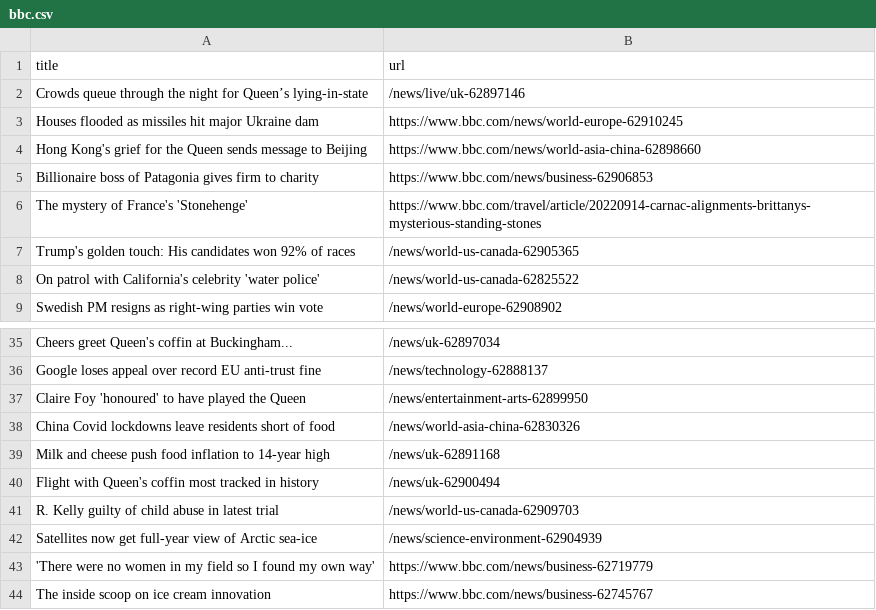
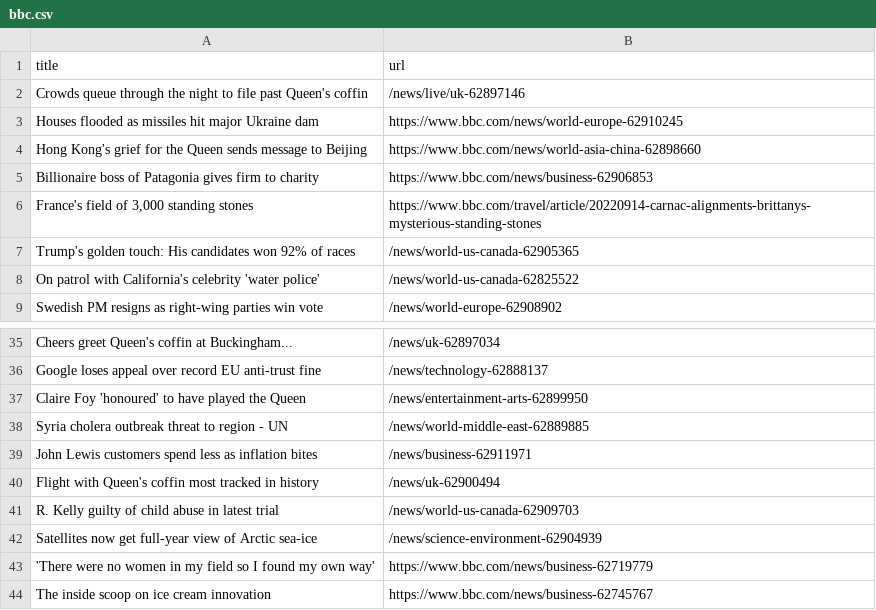
Before and after one commit to yikchun-l/bbc-scraper-tutorial, a CSV file: bbc.csv, drawn as a sheet; only a part is shown, gaps mark what is left out.

```diff
--- a/bbc.csv
+++ b/bbc.csv
@@ -1,3 +1,3 @@
 title,url
-Crowds queue through the night for Queen’s lying-in-state,/news/live/uk-62897146
+Crowds queue through the night to file past Queen's coffin,/news/live/uk-62897146
 Houses flooded as missiles hit major Ukraine dam,https://www.bbc.com/news/world-europe-62910245
@@ -5,3 +5,3 @@ Hong Kong's grief for the Queen sends message to Beijing,https://www.bbc.com/new
 Billionaire boss of Patagonia gives firm to charity,https://www.bbc.com/news/business-62906853
-The mystery of France's 'Stonehenge',https://www.bbc.com/travel/article/20220914-carnac-alignments-brittanys-mysterious-standing-stones
+"France's field of 3,000 standing stones",https://www.bbc.com/travel/article/20220914-carnac-alignments-brittanys-mysterious-standing-stones
 Trump's golden touch: His candidates won 92% of races,/news/world-us-canada-62905365
@@ -37,4 +37,4 @@ Google loses appeal over record EU anti-trust fine,/news/technology-62888137
 Claire Foy 'honoured' to have played the Queen,/news/entertainment-arts-62899950
-China Covid lockdowns leave residents short of food,/news/world-asia-china-62830326
-Milk and cheese push food inflation to 14-year high,/news/uk-62891168
+Syria cholera outbreak threat to region - UN,/news/world-middle-east-62889885
+John Lewis customers spend less as inflation bites,/news/business-62911971
 Flight with Queen's coffin most tracked in history,/news/uk-62900494
```
